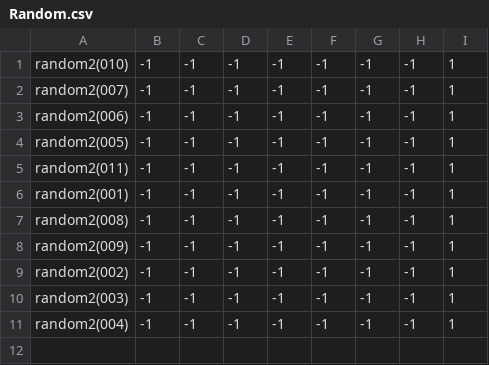
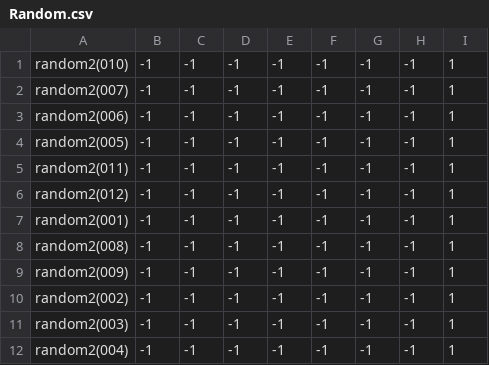
Before and after one commit to theunknowner/NN3-Excavated, a CSV file: NN3-Excavated/Training/Labels/Random.csv, drawn as a sheet.

```diff
--- a/NN3-Excavated/Training/Labels/Random.csv
+++ b/NN3-Excavated/Training/Labels/Random.csv
@@ -5,2 +5,3 @@ random2(005),-1,-1,-1,-1,-1,-1,-1,1
 random2(011),-1,-1,-1,-1,-1,-1,-1,1
+random2(012),-1,-1,-1,-1,-1,-1,-1,1
 random2(001),-1,-1,-1,-1,-1,-1,-1,1
```
Also changed, not shown: 3 other files.
